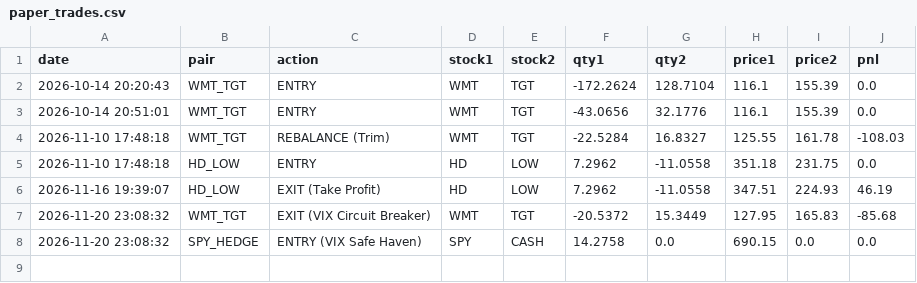
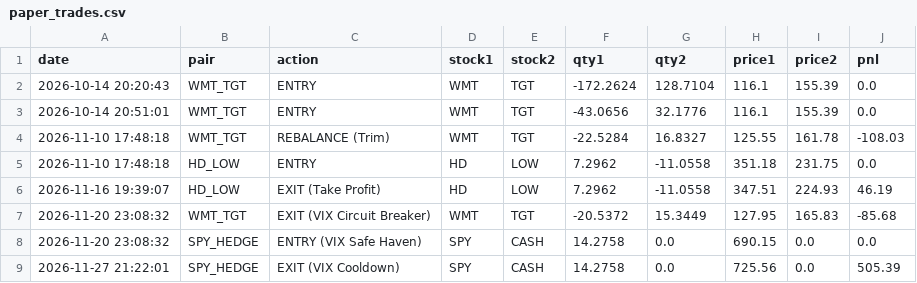
Before and after one commit to pantelisk121-prog/quant-paper-bot, a CSV file: paper_trades.csv, drawn as a sheet.

```diff
--- a/paper_trades.csv
+++ b/paper_trades.csv
@@ -8 +8,2 @@ date,pair,action,stock1,stock2,qty1,qty2,price1,price2,pnl
 2026-11-20 23:08:32,SPY_HEDGE,ENTRY (VIX Safe Haven),SPY,CASH,14.2758,0.0,690.15,0.0,0.0
+2026-11-27 21:22:01,SPY_HEDGE,EXIT (VIX Cooldown),SPY,CASH,14.2758,0.0,725.56,0.0,505.39
```
Also changed, not shown: daily_performance.csv, 2 other files.
